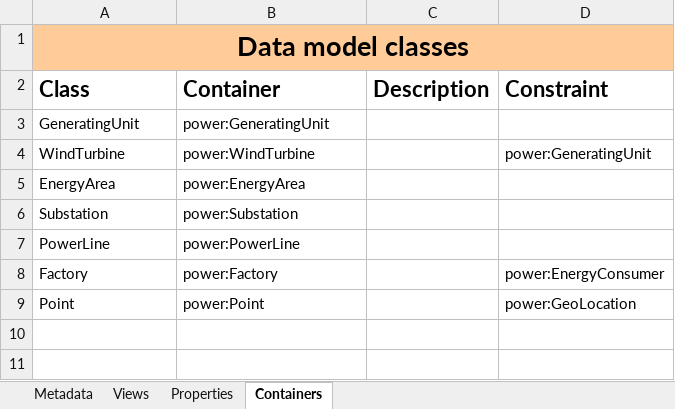
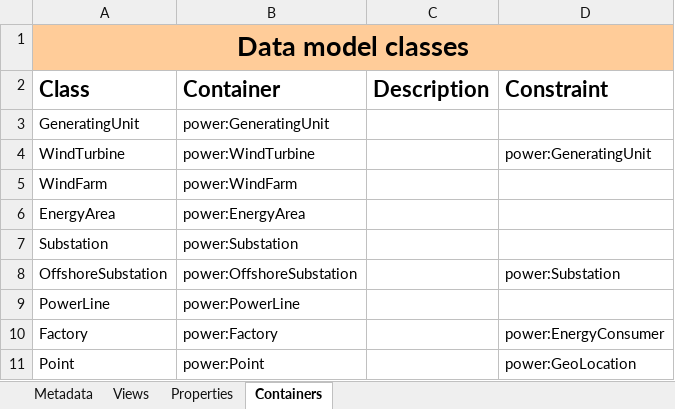
Before and after one commit to cognitedata/neat, an Excel workbook: docs/data-modeling-lifecycle/spreadsheets/cdf-dms-architect-alice.xlsx, sheet Containers, drawn as a sheet; values as stored, in another font and other column widths than the file's, no borders; the diff names each change by its address in the sheet, - before the commit and + after, or states it on an @@ line.

```diff
--- a/docs/data-modeling-lifecycle/spreadsheets/cdf-dms-architect-alice.xlsx (sheet Containers)
+++ b/docs/data-modeling-lifecycle/spreadsheets/cdf-dms-architect-alice.xlsx (sheet Containers)
+row 5: WindFarm | power:WindFarm
+row 8: OffshoreSubstation | power:OffshoreSubstation |  | power:Substation
```
Also changed, not shown: sheet Views, sheet Properties, 3 other files.
